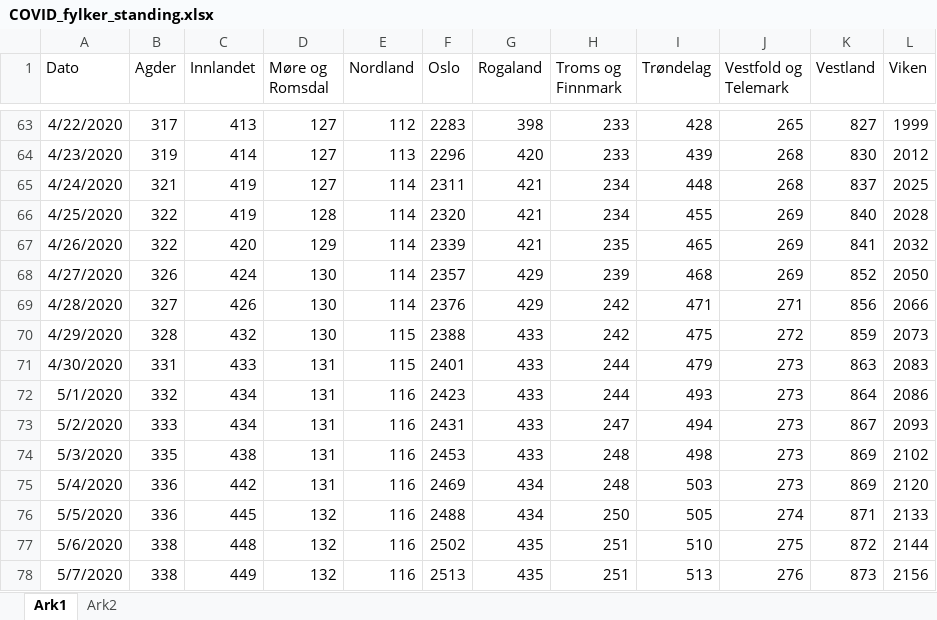
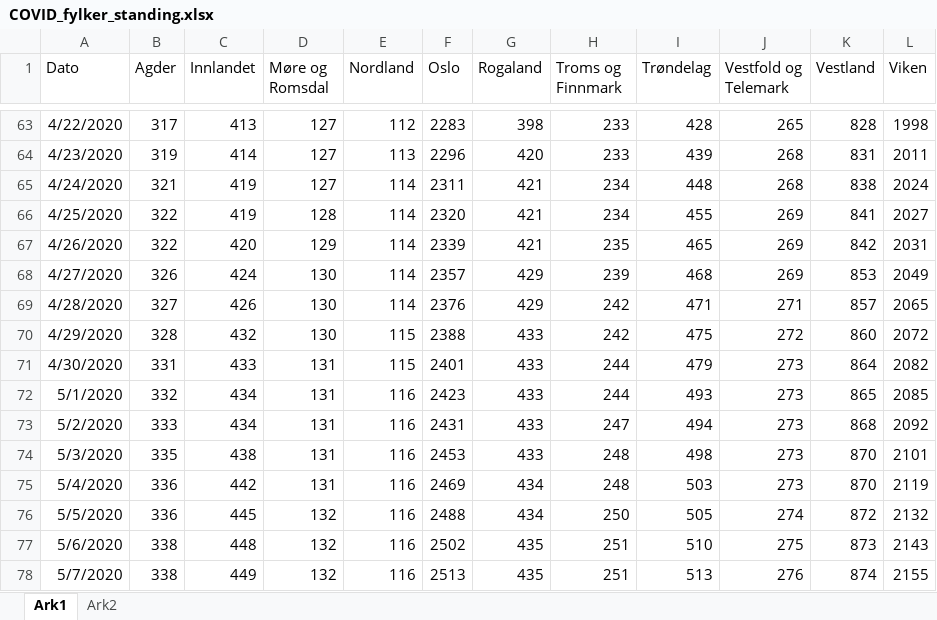
Before and after one commit to NRVA/COVID19_Norge, an Excel workbook: COVID_fylker_standing.xlsx, sheet Ark1, drawn as a sheet; only a part is shown, gaps mark what is left out; values as stored, in another font and other column widths than the file's, no borders; the diff covers the shown part only; the diff names each change by its address in the sheet, - before the commit and + after, or states it on an @@ line.

```diff
--- a/COVID_fylker_standing.xlsx (sheet Ark1)
+++ b/COVID_fylker_standing.xlsx (sheet Ark1)
-K63 (Vestland): 827
+K63 (Vestland): 828
-L63 (Viken): 1999
+L63 (Viken): 1998
-K64 (Vestland): 830
+K64 (Vestland): 831
-L64 (Viken): 2012
+L64 (Viken): 2011
-K65 (Vestland): 837
+K65 (Vestland): 838
-L65 (Viken): 2025
+L65 (Viken): 2024
-K66 (Vestland): 840
+K66 (Vestland): 841
-L66 (Viken): 2028
+L66 (Viken): 2027
-K67 (Vestland): 841
+K67 (Vestland): 842
-L67 (Viken): 2032
+L67 (Viken): 2031
-K68 (Vestland): 852
+K68 (Vestland): 853
-L68 (Viken): 2050
+L68 (Viken): 2049
-K69 (Vestland): 856
+K69 (Vestland): 857
-L69 (Viken): 2066
+L69 (Viken): 2065
-K70 (Vestland): 859
+K70 (Vestland): 860
-L70 (Viken): 2073
+L70 (Viken): 2072
-K71 (Vestland): 863
+K71 (Vestland): 864
-L71 (Viken): 2083
+L71 (Viken): 2082
-K72 (Vestland): 864
+K72 (Vestland): 865
-L72 (Viken): 2086
+L72 (Viken): 2085
-K73 (Vestland): 867
+K73 (Vestland): 868
-L73 (Viken): 2093
+L73 (Viken): 2092
-K74:K75 (Vestland): 869
+K74:K75 (Vestland): 870
-L74 (Viken): 2102
+L74 (Viken): 2101
-L75 (Viken): 2120
+L75 (Viken): 2119
-K76 (Vestland): 871
+K76 (Vestland): 872
-L76 (Viken): 2133
+L76 (Viken): 2132
-K77 (Vestland): 872
+K77 (Vestland): 873
-L77 (Viken): 2144
+L77 (Viken): 2143
-K78 (Vestland): 873
+K78 (Vestland): 874
-L78 (Viken): 2156
+L78 (Viken): 2155
```
Also changed, not shown: 7 added rows and 300 edited cells elsewhere in this sheet, sheet Ark2.
